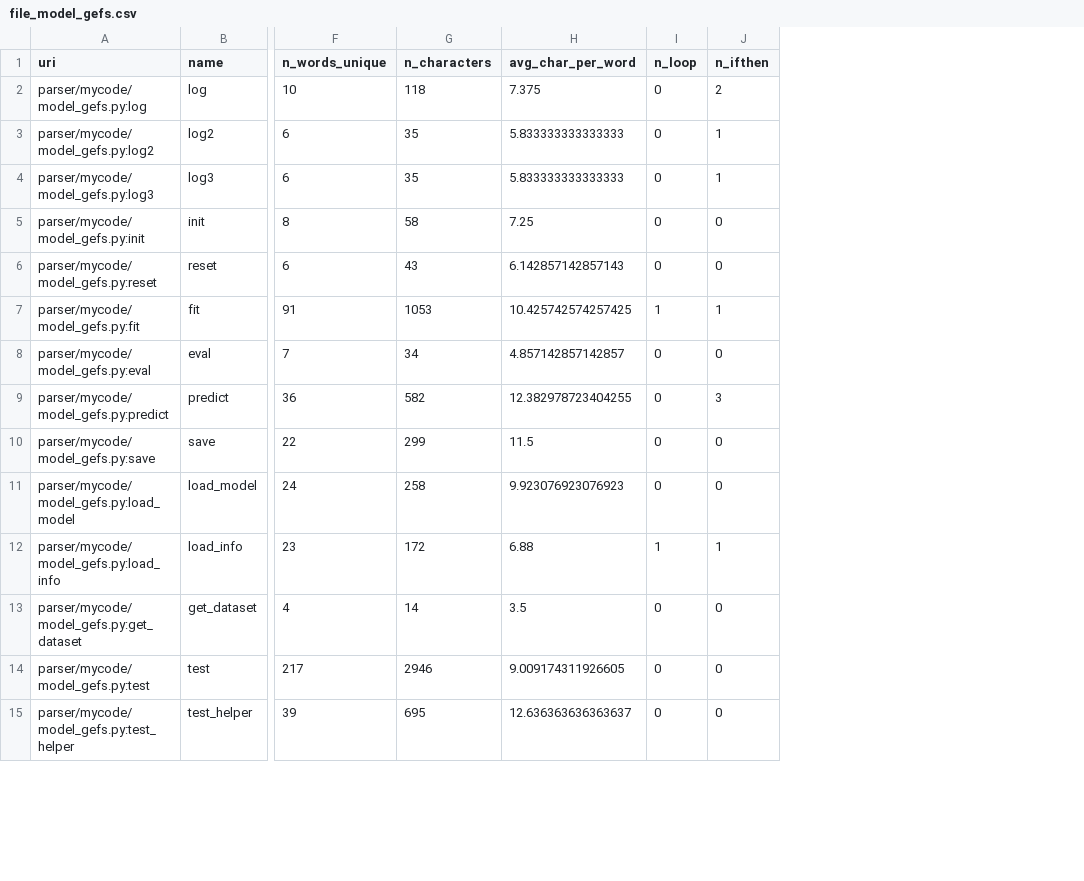
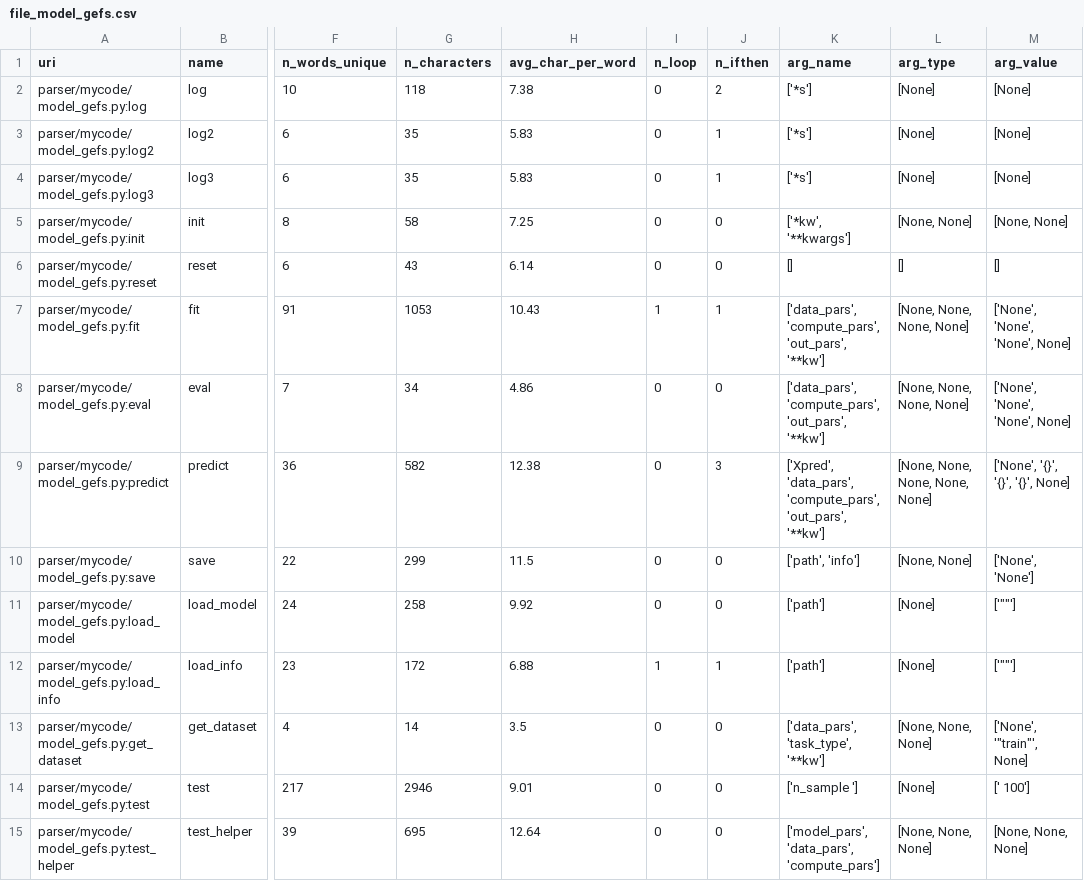
Before and after one commit to tdchung/zz936, a CSV file: logs/output/file_model_gefs.csv, drawn as a sheet; only a part is shown, gaps mark what is left out; the diff covers the shown part only; the diff names each change by its address in the sheet, - before the commit and + after, or states it on an @@ line.

Commit message:
add arg_name,arg_type,arg_value

```diff
--- a/logs/output/file_model_gefs.csv
+++ b/logs/output/file_model_gefs.csv
+column K (arg_name), rows 2-15: ['*s'] | ['*s'] | ['*s'] | ['*kw', '**kwargs'] | [] | ['data_pars', 'compute_pars', 'out_pars', '**kw'] | ['data_pars', 'compute_pars', 'out_pars', '**kw'] | ['Xpred', 'data_pars', 'compute_pars', 'out_pars', '**kw'] | ['path', 'info'] | ['path'] | ['path'] | ['data_pars', 'task_type', '**kw'] | ['n_sample '] | ['model_pars', 'data_pars', 'compute_pars']
+column L (arg_type), rows 2-15: [None] | [None] | [None] | [None, None] | [] | [None, None, None, None] | [None, None, None, None] | [None, None, None, None, None] | [None, None] | [None] | [None] | [None, None, None] | [None] | [None, None, None]
+column M (arg_value), rows 2-15: [None] | [None] | [None] | [None, None] | [] | ['None', 'None', 'None', None] | ['None', 'None', 'None', None] | ['None', '{}', '{}', '{}', None] | ['None', 'None'] | ['""'] | ['""'] | ['None', '"train"', None] | [' 100'] | [None, None, None]
-H2 (avg_char_per_word): 7.375
+H2 (avg_char_per_word): 7.38
-H3:H4 (avg_char_per_word): 5.833333333333333
+H3:H4 (avg_char_per_word): 5.83
-H6 (avg_char_per_word): 6.142857142857143
+H6 (avg_char_per_word): 6.14
-H7 (avg_char_per_word): 10.425742574257425
+H7 (avg_char_per_word): 10.43
-H8 (avg_char_per_word): 4.857142857142857
+H8 (avg_char_per_word): 4.86
-H9 (avg_char_per_word): 12.382978723404255
+H9 (avg_char_per_word): 12.38
-H11 (avg_char_per_word): 9.923076923076923
+H11 (avg_char_per_word): 9.92
-H14 (avg_char_per_word): 9.009174311926605
+H14 (avg_char_per_word): 9.01
-H15 (avg_char_per_word): 12.636363636363637
+H15 (avg_char_per_word): 12.64
```
Also changed, not shown: 18 edited cells elsewhere in this file, logs/output/file_test2.csv, logs/output/output_file.csv, 2 other files.
